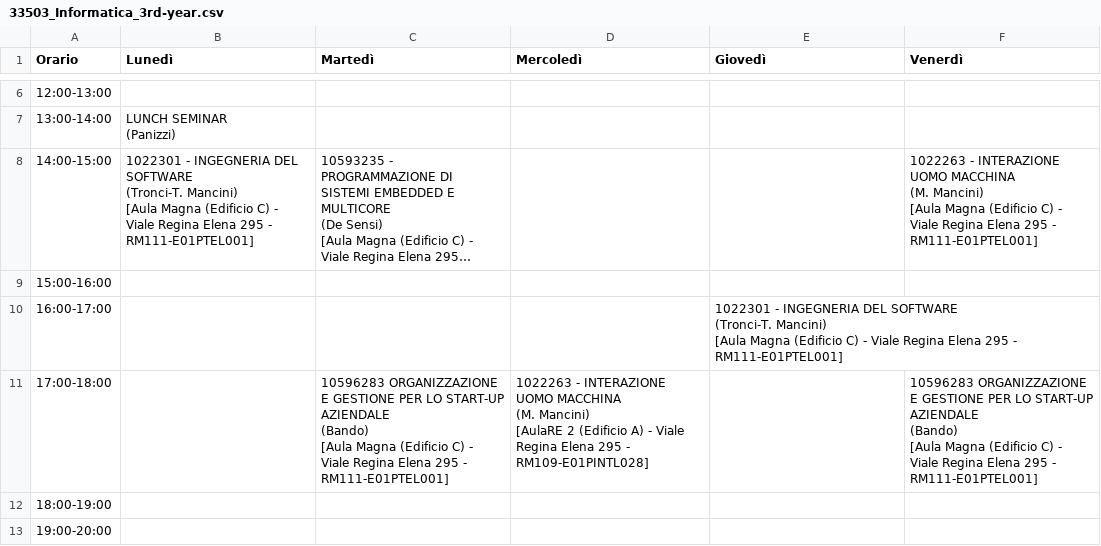
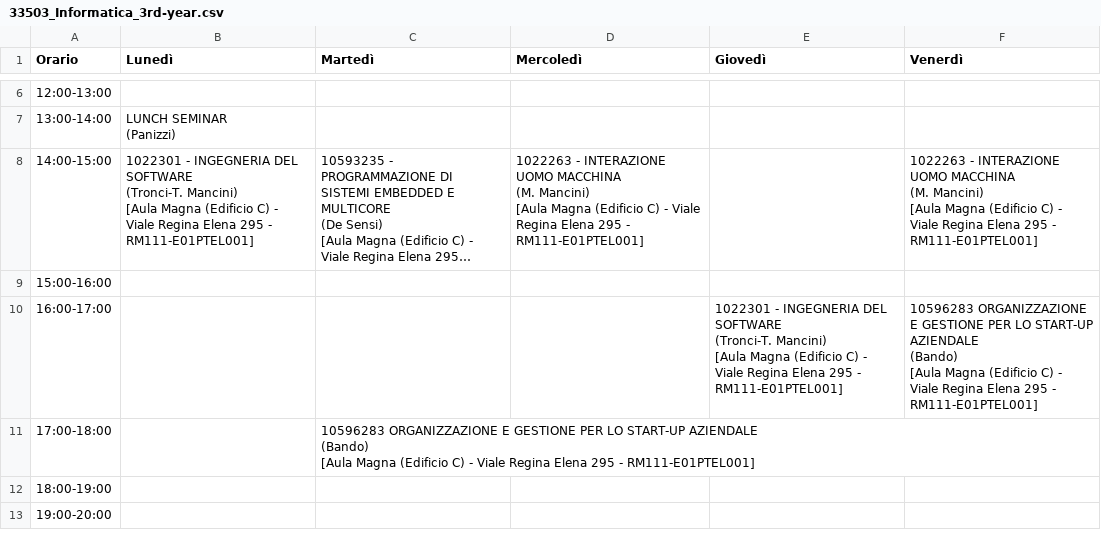
Before and after one commit to sapienzastudentsnetwork/sapienzastudentsnetwork.github.io, a CSV file: static/timetables_csv_raw/33503_Informatica_3rd-year.csv, drawn as a sheet; only a part is shown, gaps mark what is left out; long unchanged cells end in …; ↵ is a line break in a cell; the diff names each change by its address in the sheet, - before the commit and + after, or states it on an @@ line.

```diff
--- a/static/timetables_csv_raw/33503_Informatica_3rd-year.csv
+++ b/static/timetables_csv_raw/33503_Informatica_3rd-year.csv
-D8 (Mercoledì): (empty)
+D8 (Mercoledì): 1022263 - INTERAZIONE UOMO MACCHINA ↵ (M. Mancini) ↵ [Aula Magna (Edificio C) - Viale Regina Elena 295 - RM111-E01PTEL001]
-F10 (Venerdì): (empty)
+F10 (Venerdì): 10596283 ORGANIZZAZIONE E GESTIONE PER LO START-UP AZIENDALE ↵ (Bando) ↵ [Aula Magna (Edificio C) - Viale Regina Elena 295 - RM111-E01PTEL001]
-D11 (Mercoledì): 1022263 - INTERAZIONE UOMO MACCHINA ↵ (M. Mancini) ↵ [AulaRE 2 (Edificio A) - Viale Regina Elena 295 - RM109-E01PINTL028]
+D11 (Mercoledì): (empty)
-F11 (Venerdì): 10596283 ORGANIZZAZIONE E GESTIONE PER LO START-UP AZIENDALE ↵ (Bando) ↵ [Aula Magna (Edificio C) - Viale Regina Elena 295 - RM111-E01PTEL001]
+F11 (Venerdì): (empty)
```
Also changed, not shown: static/timetables_csv_raw/33519_Data-Science_1st-year.csv, 2 other files.
